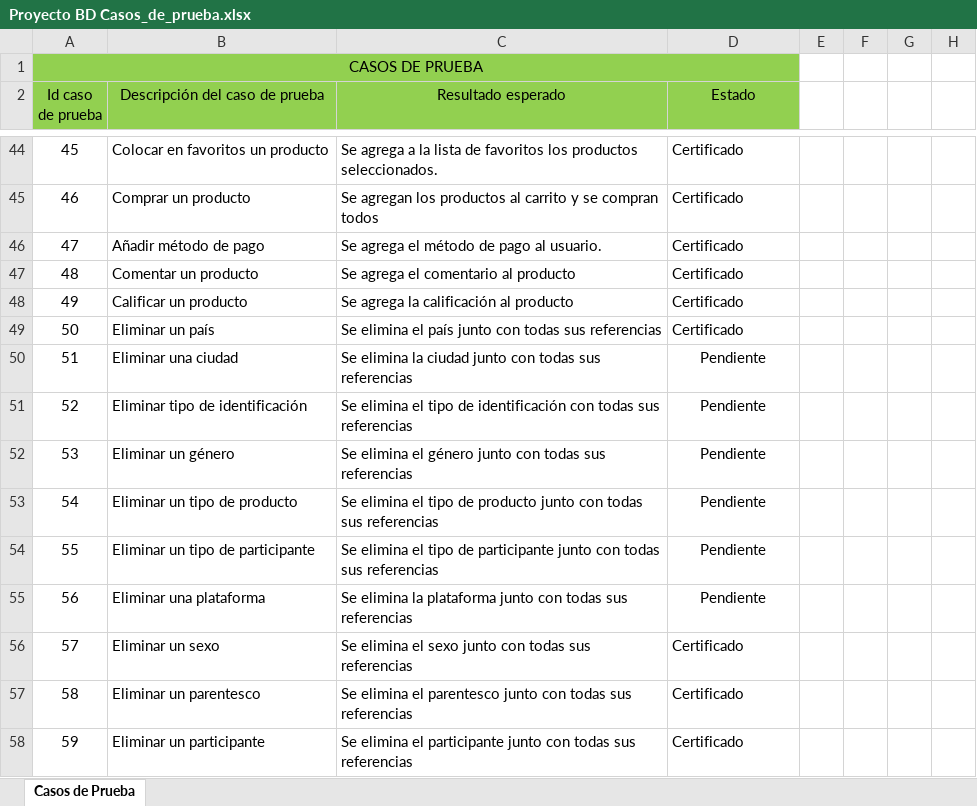
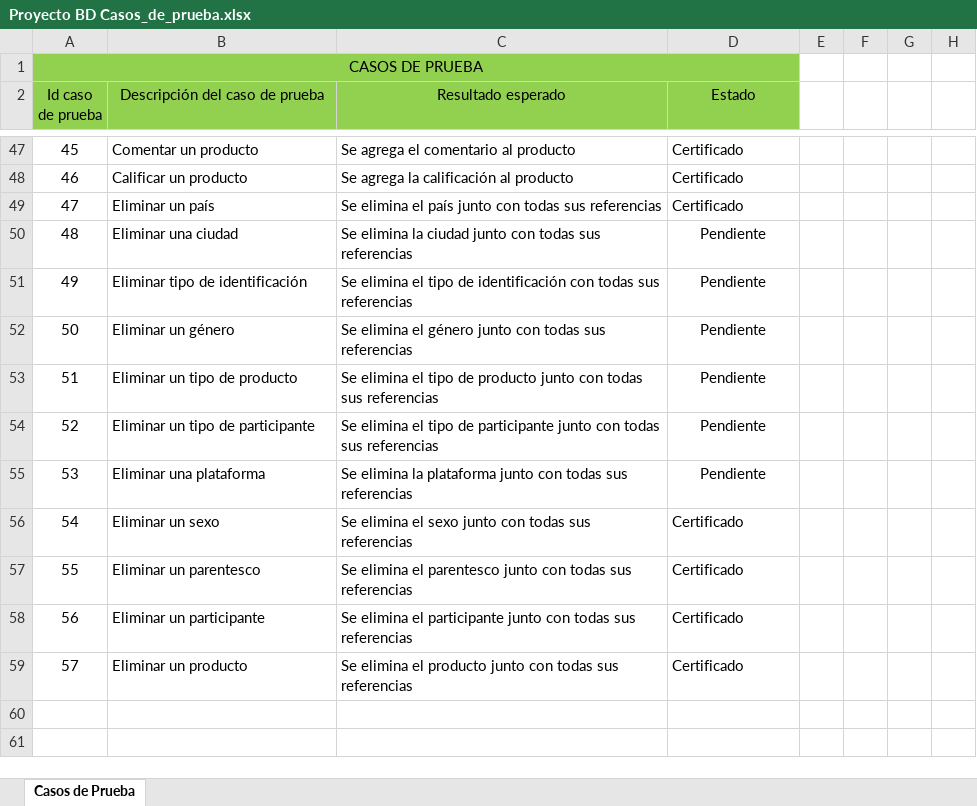
Before and after one commit to GeraldlTzy/Proyecto_IMDB, an Excel workbook: Proyecto BD Casos_de_prueba.xlsx, sheet Casos de Prueba, drawn as a sheet; only a part is shown, gaps mark what is left out; values as stored, in another font and other column widths than the file's, no borders; removed rows and columns are numbered as before the commit, all else as after; the diff covers the shown part only; the diff names each change by its address in the sheet, - before the commit and + after, or states it on an @@ line.

Commit message:
Update Proyecto BD Casos_de_prueba.xlsx

```diff
--- a/Proyecto BD Casos_de_prueba.xlsx (sheet Casos de Prueba)
+++ b/Proyecto BD Casos_de_prueba.xlsx (sheet Casos de Prueba)
-B47 (Descripción del caso de prueba): Colocar en favoritos un producto
+B47 (Descripción del caso de prueba): Comentar un producto
-C47 (Resultado esperado): Se agrega a la lista de favoritos los productos seleccionados.
+C47 (Resultado esperado): Se agrega el comentario al producto
-B48 (Descripción del caso de prueba): Comprar un producto
+B48 (Descripción del caso de prueba): Calificar un producto
-C48 (Resultado esperado): Se agregan los productos al carrito y se compran todos
+C48 (Resultado esperado): Se agrega la calificación al producto
-B49 (Descripción del caso de prueba): Añadir método de pago
+B49 (Descripción del caso de prueba): Eliminar un país
-C49 (Resultado esperado): Se agrega el método de pago al usuario.
+C49 (Resultado esperado): Se elimina el país junto con todas sus referencias
-B50 (Descripción del caso de prueba): Comentar un producto
+B50 (Descripción del caso de prueba): Eliminar una ciudad
-C50 (Resultado esperado): Se agrega el comentario al producto
+C50 (Resultado esperado): Se elimina la ciudad junto con todas sus referencias
-D50:D52 (Estado): Certificado
+D50:D52 (Estado): Pendiente
-D50:D52 alignment: left
+D50:D52 alignment: center
-B51 (Descripción del caso de prueba): Calificar un producto
+B51 (Descripción del caso de prueba): Eliminar tipo de identificación
-C51 (Resultado esperado): Se agrega la calificación al producto
+C51 (Resultado esperado): Se elimina el tipo de identificación con todas sus referencias
-B52 (Descripción del caso de prueba): Eliminar un país
+B52 (Descripción del caso de prueba): Eliminar un género
-C52 (Resultado esperado): …elimina el país junto con…
+C52 (Resultado esperado): …elimina el género junto con…
-B53 (Descripción del caso de prueba): Eliminar una ciudad
+B53 (Descripción del caso de prueba): Eliminar un tipo de producto
-C53 (Resultado esperado): Se elimina la ciudad junto con…
+C53 (Resultado esperado): Se elimina el tipo de producto junto con…
-B54 (Descripción del caso de prueba): Eliminar tipo de identificación
+B54 (Descripción del caso de prueba): Eliminar un tipo de participante
-C54 (Resultado esperado): …tipo de identificación con todas…
+C54 (Resultado esperado): …tipo de participante junto con todas…
-B55 (Descripción del caso de prueba): Eliminar un género
+B55 (Descripción del caso de prueba): Eliminar una plataforma
-C55 (Resultado esperado): Se elimina el género junto con…
+C55 (Resultado esperado): Se elimina la plataforma junto con…
-B56 (Descripción del caso de prueba): Eliminar un tipo de producto
+B56 (Descripción del caso de prueba): Eliminar un sexo
-C56 (Resultado esperado): …elimina el tipo de producto junto con…
+C56 (Resultado esperado): …elimina el sexo junto con…
-D56:D58 (Estado): Pendiente
+D56:D58 (Estado): Certificado
-D56:D58 alignment: center
+D56:D58 alignment: left
-B57 (Descripción del caso de prueba): Eliminar un tipo de participante
+B57 (Descripción del caso de prueba): Eliminar un parentesco
-C57 (Resultado esperado): …elimina el tipo de participante junto con…
+C57 (Resultado esperado): …elimina el parentesco junto con…
-B58 (Descripción del caso de prueba): Eliminar una plataforma
+B58 (Descripción del caso de prueba): Eliminar un participante
-C58 (Resultado esperado): Se elimina la plataforma junto con…
+C58 (Resultado esperado): Se elimina el participante junto con…
-B59 (Descripción del caso de prueba): Eliminar un sexo
+B59 (Descripción del caso de prueba): Eliminar un producto
-C59 (Resultado esperado): …elimina el sexo junto con…
+C59 (Resultado esperado): …elimina el producto junto con…
-row 57: 58 | Eliminar un parentesco | Se elimina el parentesco junto con todas sus referencias | Certificado
-row 58: 59 | Eliminar un participante | Se elimina el participante junto con todas sus referencias | Certificado
```
Also changed, not shown: 3 added rows, 1 removed row, 58 edited cells and cell formats elsewhere in this sheet, formulas that keep their value.
